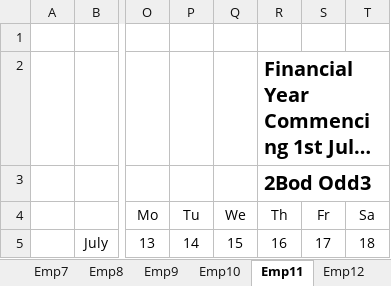
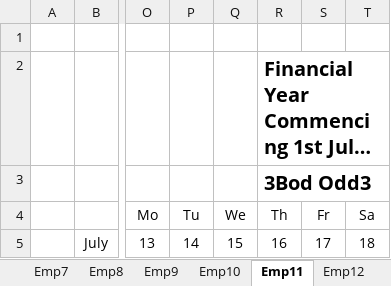
Before and after one commit to Blackpotch/Rosters17Dev, an Excel workbook: Rosters_Dev_7.xlsm, sheet Emp11, drawn as a sheet; only a part is shown, gaps mark what is left out; long unchanged cells end in …; values as stored, in another font and other column widths than the file's, no borders; charts and pictures not drawn; the diff names each change by its address in the sheet, - before the commit and + after, or states it on an @@ line.

```diff
--- a/Rosters_Dev_7.xlsm (sheet Emp11)
+++ b/Rosters_Dev_7.xlsm (sheet Emp11)
-R3: 2Bod Odd3
+R3: 3Bod Odd3
```
Also changed, not shown: sheet Roster, sheet Summary, sheet DATA, formulas that keep their value, charts or pictures, 1 other file.
